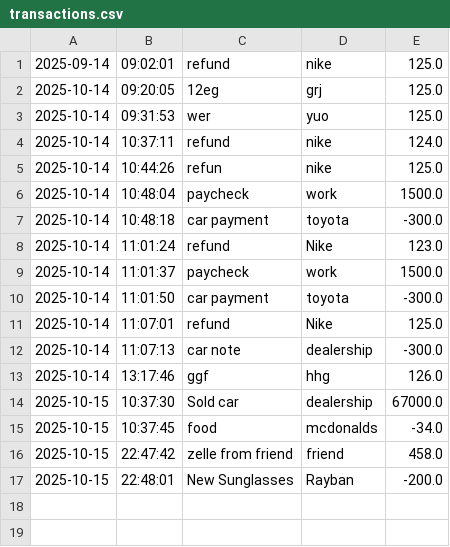
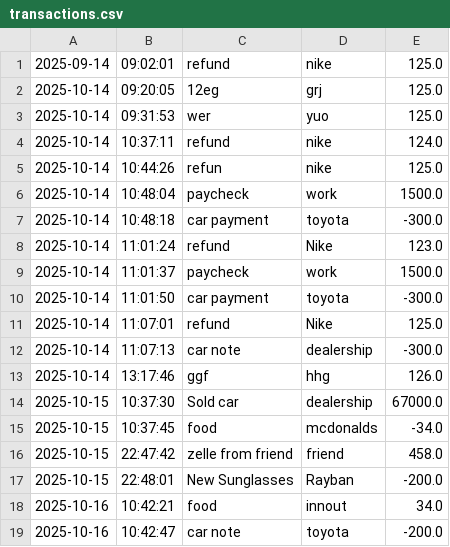
Before and after one commit to BilalAlAlawneh/AccountingLedgerApplication, a CSV file: src/main/resources/transactions.csv, drawn as a sheet.

Commit message:
Created costumer interface for custom search, updated my csv file with more entries

```diff
--- a/src/main/resources/transactions.csv
+++ b/src/main/resources/transactions.csv
@@ -17 +17,3 @@
 2025-10-15|22:48:01|New Sunglasses|Rayban|-200.0
+2025-10-16|10:42:21|food|innout|34.0
+2025-10-16|10:42:47|car note|toyota|-200.0
```
Also changed, not shown: 1 other file.
